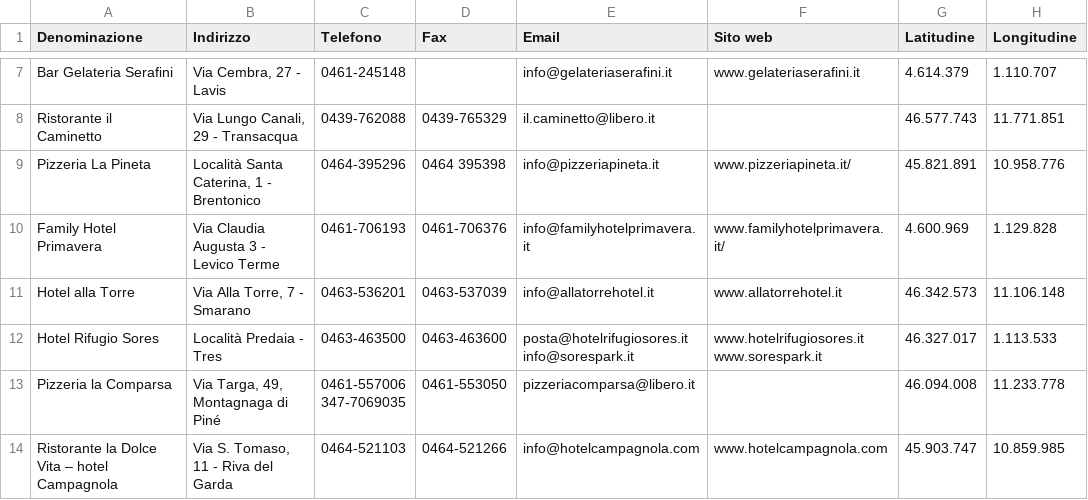
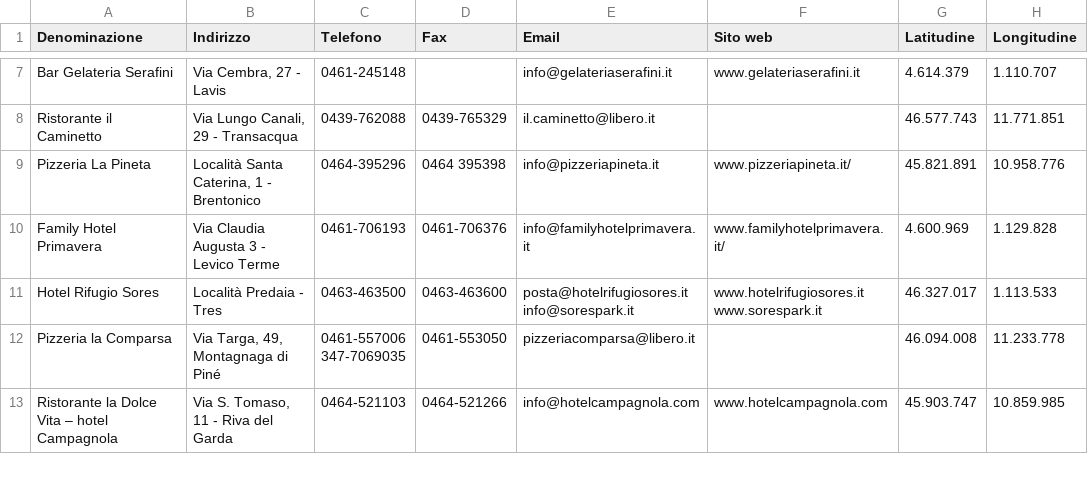
Before and after one commit to shahideee04/smartcampus.service.trentinofamiglia, a CSV file: src/main/resources/data/pubblici_esercizi.csv, drawn as a sheet; only a part is shown, gaps mark what is left out; the diff names each change by its address in the sheet, - before the commit and + after, or states it on an @@ line.

```diff
--- a/src/main/resources/data/pubblici_esercizi.csv
+++ b/src/main/resources/data/pubblici_esercizi.csv
-row 11: Hotel alla Torre | Via Alla Torre, 7 - Smarano | 0463-536201 | 0463-537039 | info@allatorrehotel.it | www.allatorrehotel.it | 46.342.573 | 11.106.148
```
Also changed, not shown: src/main/resources/data/servizi_bambini.csv.
